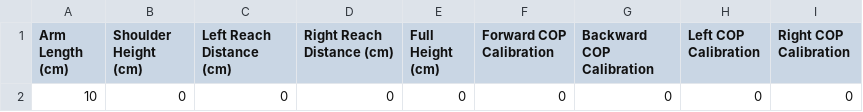
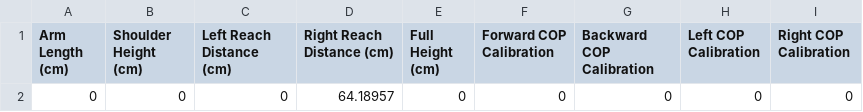
Before and after one commit to ReGame-VR/CharlesHoodGrantTask, a CSV file: Data/Measuring.csv, drawn as a sheet.

```diff
--- a/Data/Measuring.csv
+++ b/Data/Measuring.csv
@@ -1,2 +1,2 @@
 Arm Length (cm),Shoulder Height (cm),Left Reach Distance (cm),Right Reach Distance (cm),Full Height (cm),Forward COP Calibration,Backward COP Calibration,Left COP Calibration,Right COP Calibration
-10,0,0,0,0,0,0,0,0
+0,0,0,64.18957,0,0,0,0,0
```
Also changed, not shown: Data/1/Measuring1.csv, Data/1/TrialData1.csv, 22 other files.
